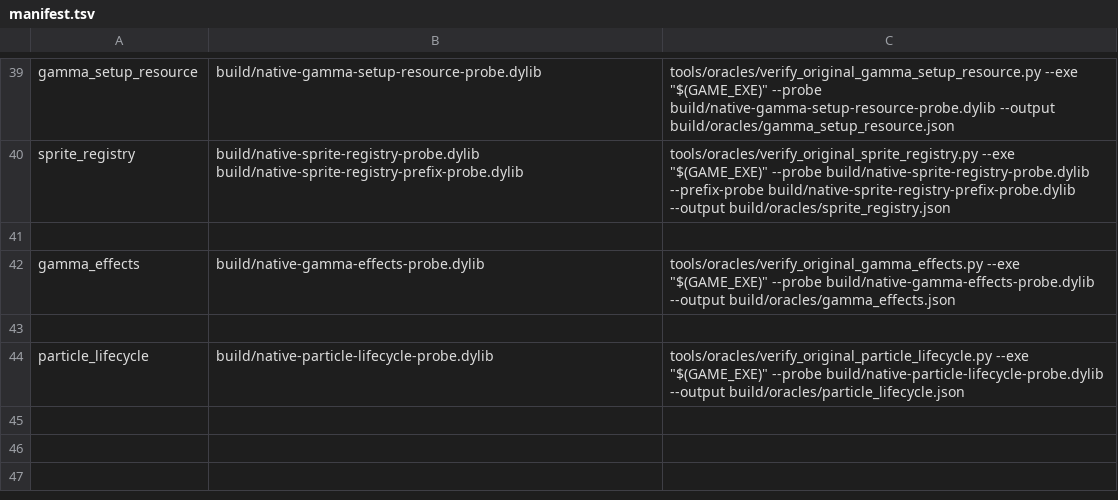
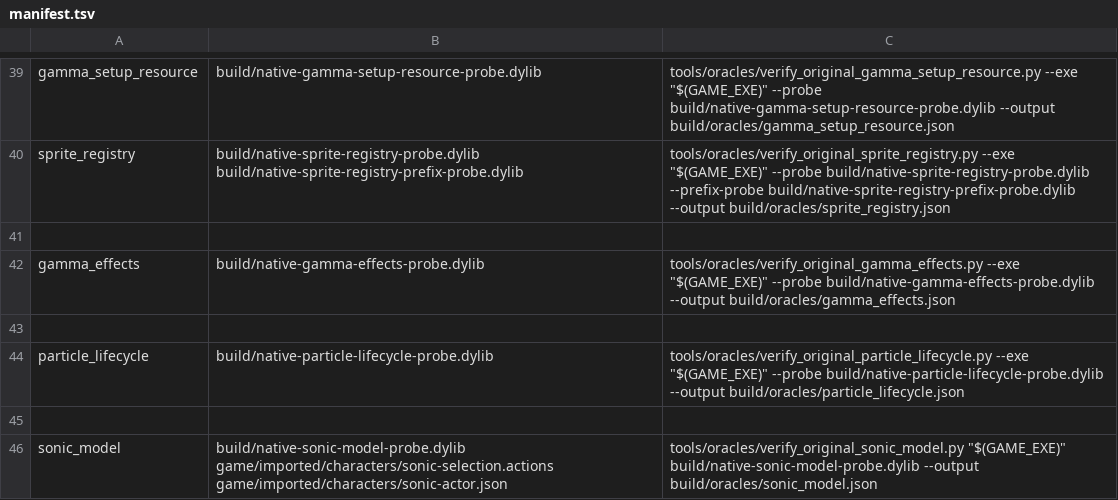
Before and after one commit to MCMike0399/sadx-macos, a TSV file: tools/oracles/manifest.tsv, drawn as a sheet; only a part is shown, gaps mark what is left out.

Commit message:
fix(judge): qualify current Sonic model prefix and retained callback boundaries

```diff
--- a/tools/oracles/manifest.tsv
+++ b/tools/oracles/manifest.tsv
@@ -44 +44,3 @@ gamma_effects	build/native-gamma-effects-probe.dylib	tools/oracles/verify_origin
 particle_lifecycle	build/native-particle-lifecycle-probe.dylib	tools/oracles/verify_original_particle_lifecycle.py --exe "$(GAME_EXE)" --probe build/native-particle-lifecycle-probe.dylib --output build/oracles/particle_lifecycle.json
+
+sonic_model	build/native-sonic-model-probe.dylib game/imported/characters/sonic-selection.actions game/imported/characters/sonic-actor.json	tools/oracles/verify_original_sonic_model.py "$(GAME_EXE)" build/native-sonic-model-probe.dylib --output build/oracles/sonic_model.json
```
Also changed, not shown: 52 other files.
